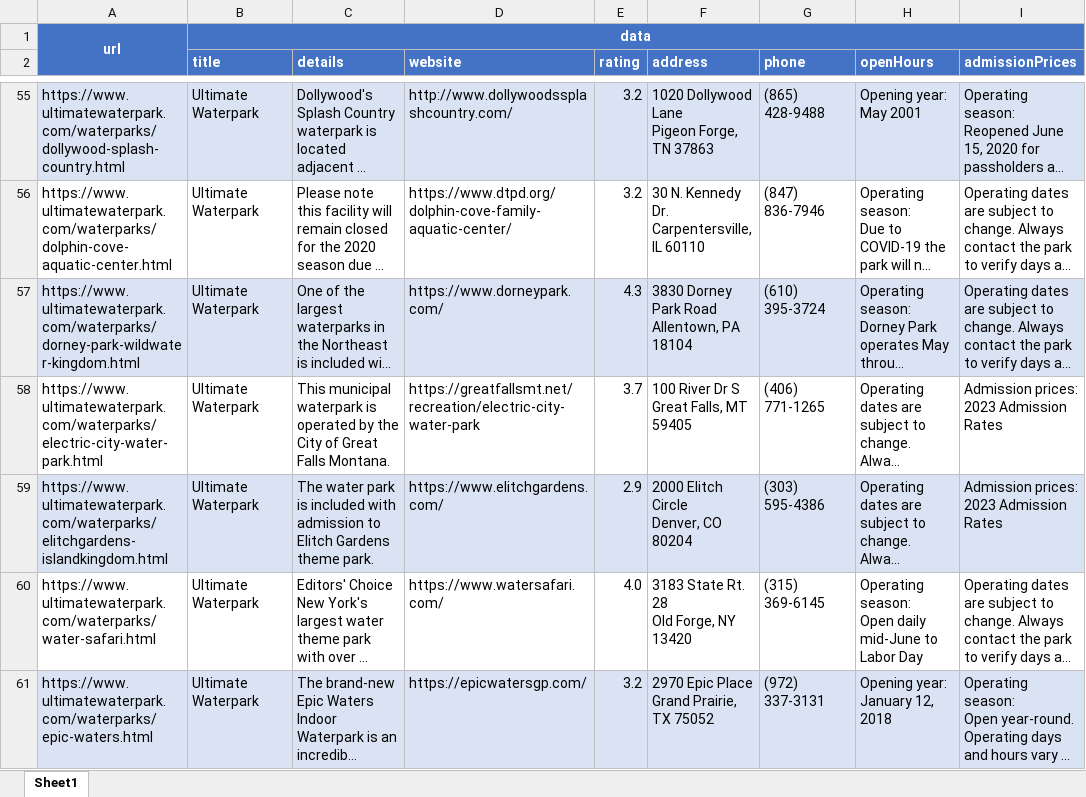
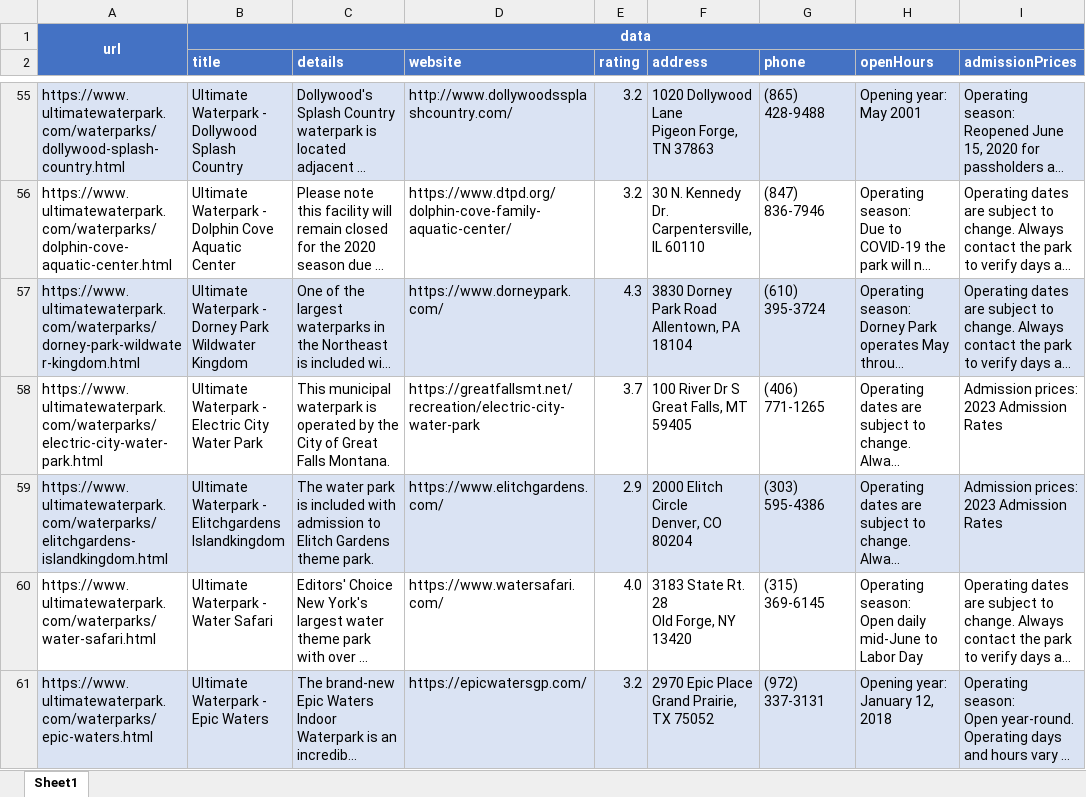
Before and after one commit to ibrahimGamal01/Multiple_Directories_Web_scraping, an Excel workbook: 60.ultimatewaterpark/extracted_data/60.Data.xlsx, sheet Sheet1, drawn as a sheet; only a part is shown, gaps mark what is left out; long unchanged cells end in …; values as stored, in another font and other column widths than the file's, no borders; the diff covers the shown part only; the diff names each change by its address in the sheet, - before the commit and + after, or states it on an @@ line.

```diff
--- a/60.ultimatewaterpark/extracted_data/60.Data.xlsx (sheet Sheet1)
+++ b/60.ultimatewaterpark/extracted_data/60.Data.xlsx (sheet Sheet1)
-B55 (title): Ultimate Waterpark
+B55 (title): Ultimate Waterpark - Dollywood Splash Country
-B56 (title): Ultimate Waterpark
+B56 (title): Ultimate Waterpark - Dolphin Cove Aquatic Center
-B57 (title): Ultimate Waterpark
+B57 (title): Ultimate Waterpark - Dorney Park Wildwater Kingdom
-B58 (title): Ultimate Waterpark
+B58 (title): Ultimate Waterpark - Electric City Water Park
-B59 (title): Ultimate Waterpark
+B59 (title): Ultimate Waterpark - Elitchgardens Islandkingdom
-B60 (title): Ultimate Waterpark
+B60 (title): Ultimate Waterpark - Water Safari
-B61 (title): Ultimate Waterpark
+B61 (title): Ultimate Waterpark - Epic Waters
```
Also changed, not shown: 266 edited cells elsewhere in this sheet, 2 other files.
